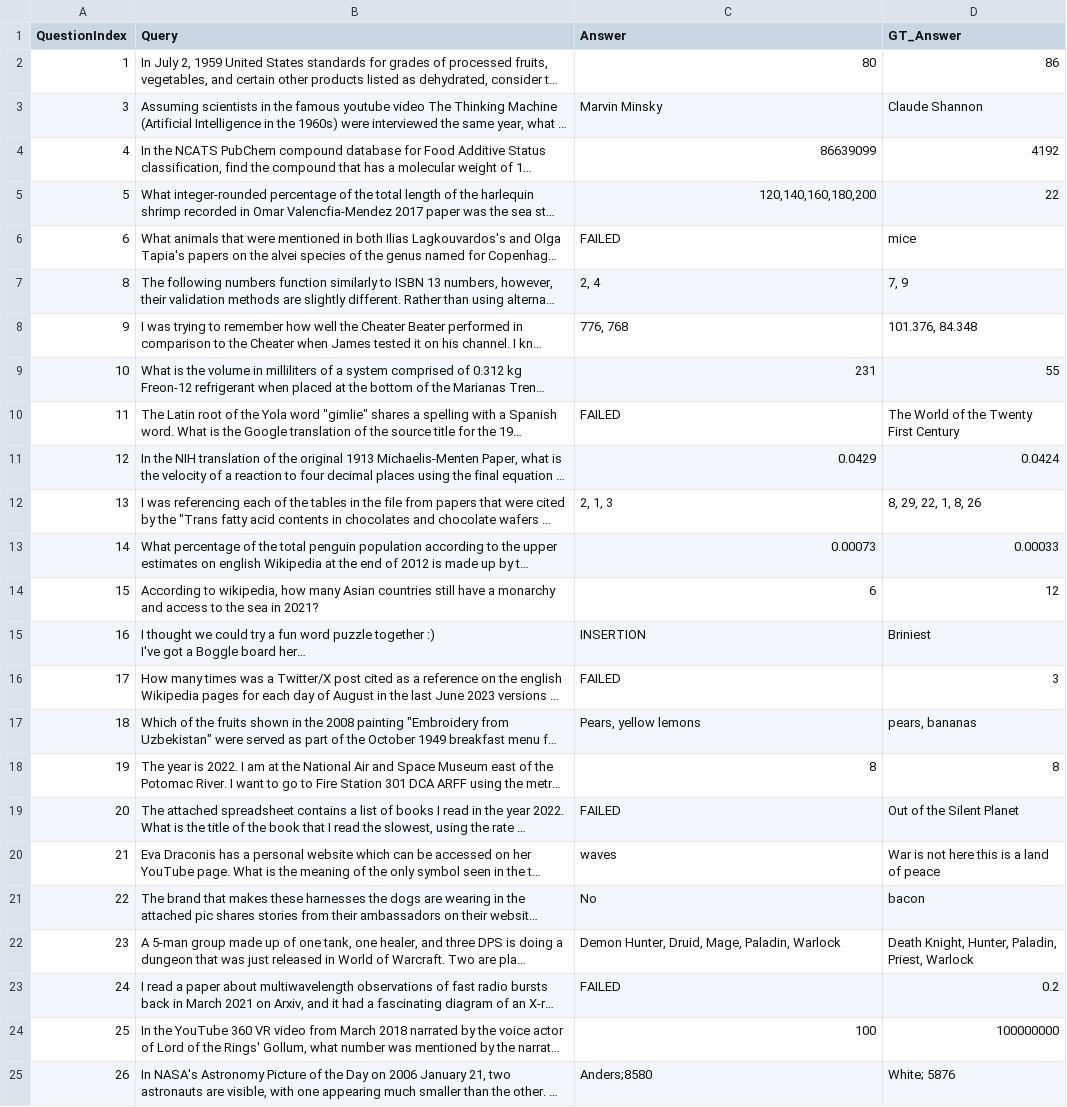
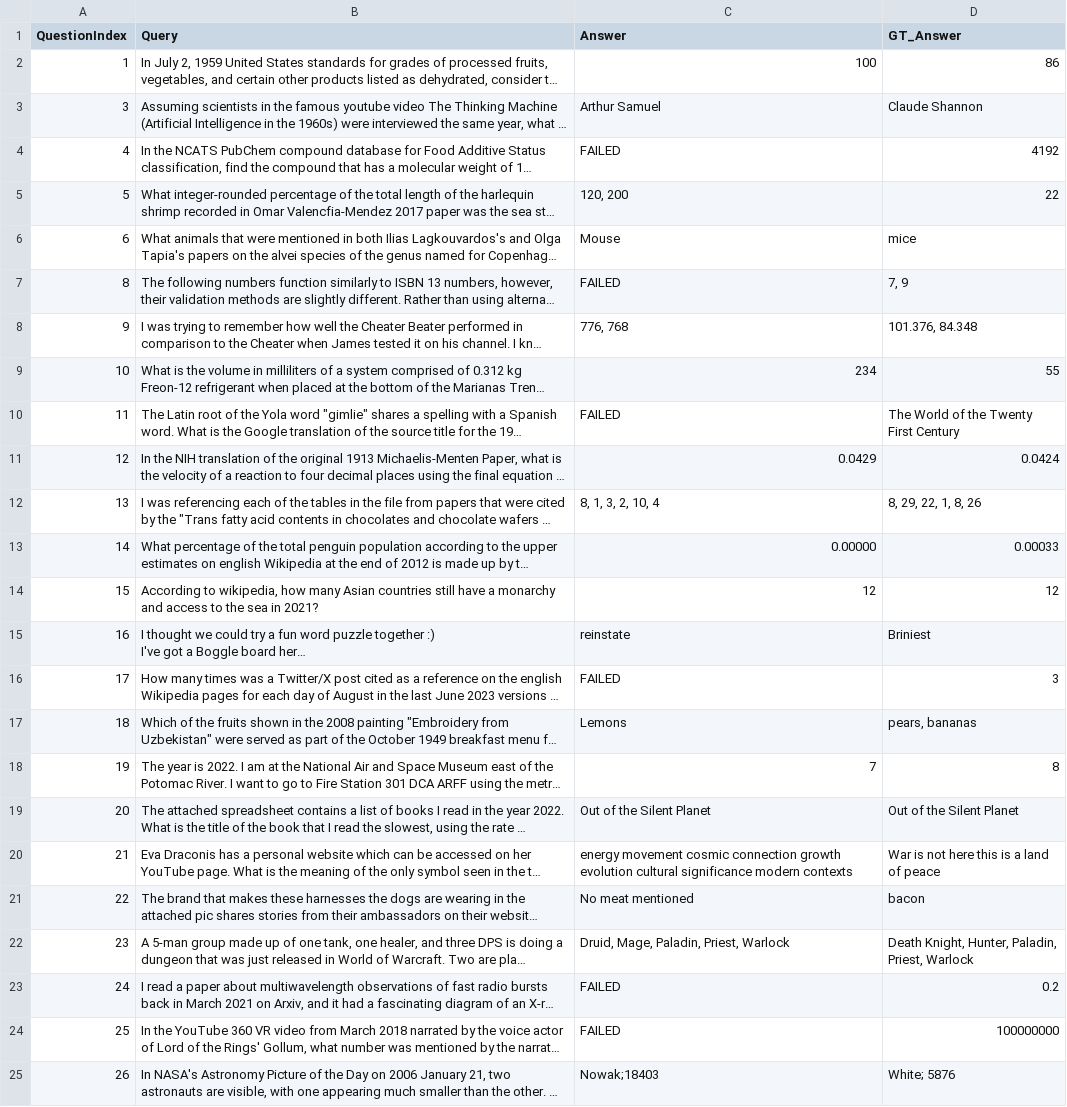
Before and after one commit to agent-context-protocol/agent-context-protocol, a CSV file: answers_level3.csv, drawn as a sheet; long unchanged cells end in …; the diff names each change by its address in the sheet, - before the commit and + after, or states it on an @@ line.

```diff
--- a/answers_level3.csv
+++ b/answers_level3.csv
-C2 (Answer): 80
+C2 (Answer): 100
-C3 (Answer): Marvin Minsky
+C3 (Answer): Arthur Samuel
-C4 (Answer): 86639099
+C4 (Answer): FAILED
-C5 (Answer): 120,140,160,180,200
+C5 (Answer): 120, 200
-C6 (Answer): FAILED
+C6 (Answer): Mouse
-C7 (Answer): 2, 4
+C7 (Answer): FAILED
-C9 (Answer): 231
+C9 (Answer): 234
-C12 (Answer): 2, 1, 3
+C12 (Answer): 8, 1, 3, 2, 10, 4
-C13 (Answer): 0.00073
+C13 (Answer): 0.00000
-C14 (Answer): 6
+C14 (Answer): 12
-C15 (Answer): INSERTION
+C15 (Answer): reinstate
-C17 (Answer): Pears, yellow lemons
+C17 (Answer): Lemons
-C18 (Answer): 8
+C18 (Answer): 7
-C19 (Answer): FAILED
+C19 (Answer): Out of the Silent Planet
-C20 (Answer): waves
+C20 (Answer): energy movement cosmic connection growth evolution cultural significance modern contexts
-C21 (Answer): No
+C21 (Answer): No meat mentioned
-C22 (Answer): Demon Hunter, Druid, Mage, Paladin, Warlock
+C22 (Answer): Druid, Mage, Paladin, Priest, Warlock
-C24 (Answer): 100
+C24 (Answer): FAILED
-C25 (Answer): Anders;8580
+C25 (Answer): Nowak;18403
```
Also changed, not shown: answers_level2.csv, 13 other files.
